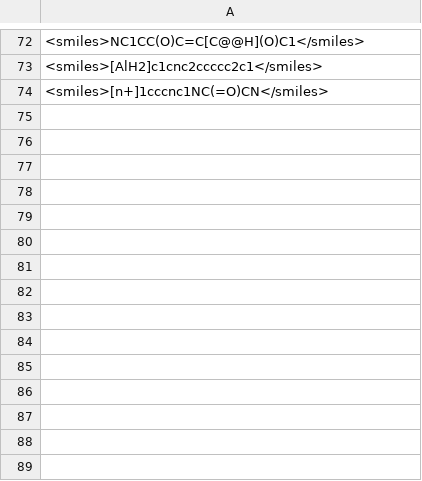
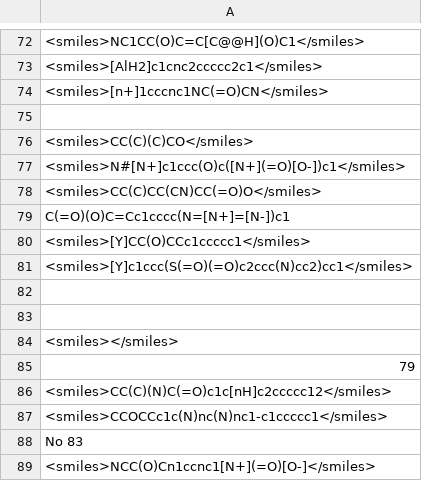
Before and after one commit to svolk19-stanford/comp_glyco, a CSV file: data/structures.csv, drawn as a sheet; only a part is shown, gaps mark what is left out; the diff names each change by its address in the sheet, - before the commit and + after, or states it on an @@ line.

Commit message:
Update structures.csv

```diff
--- a/data/structures.csv
+++ b/data/structures.csv
+row 75: (empty)
+row 76: <smiles>CC(C)(C)CO</smiles>
+row 77: <smiles>N#[N+]c1ccc(O)c([N+](=O)[O-])c1</smiles>
+row 78: <smiles>CC(C)CC(CN)CC(=O)O</smiles>
+row 79: C(=O)(O)C=Cc1cccc(N=[N+]=[N-])c1
+row 80: <smiles>[Y]CC(O)CCc1ccccc1</smiles>
+row 81: <smiles>[Y]c1ccc(S(=O)(=O)c2ccc(N)cc2)cc1</smiles>
+row 82: (empty)
+row 83: (empty)
+row 84: <smiles></smiles>
+row 85: 79
+row 86: <smiles>CC(C)(N)C(=O)c1c[nH]c2ccccc12</smiles>
+row 87: <smiles>CCOCCc1c(N)nc(N)nc1-c1ccccc1</smiles>
+row 88: No 83
+row 89: <smiles>NCC(O)Cn1ccnc1[N+](=O)[O-]</smiles>
```
